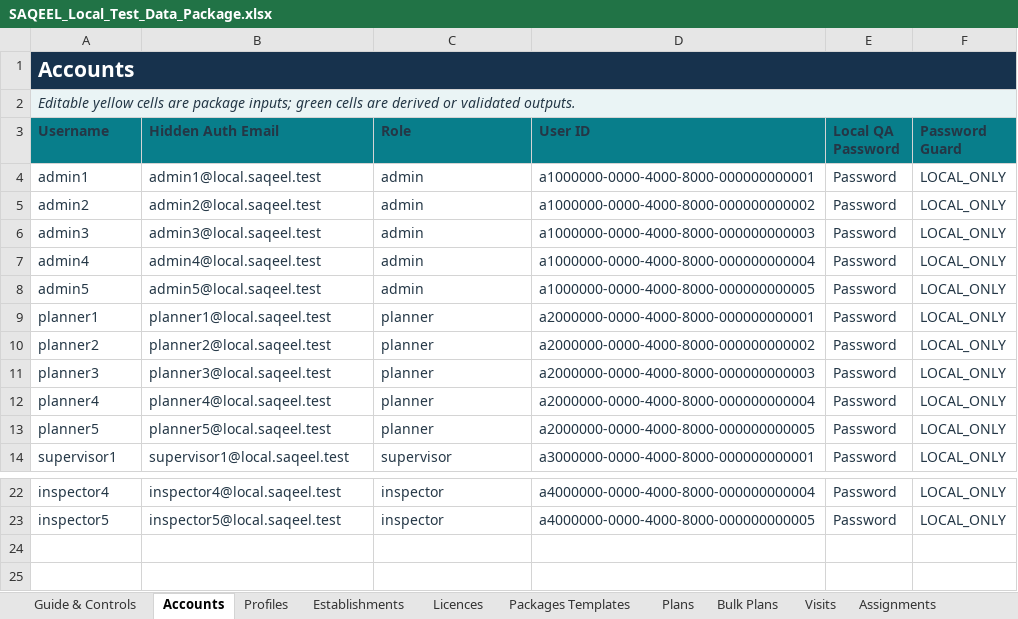
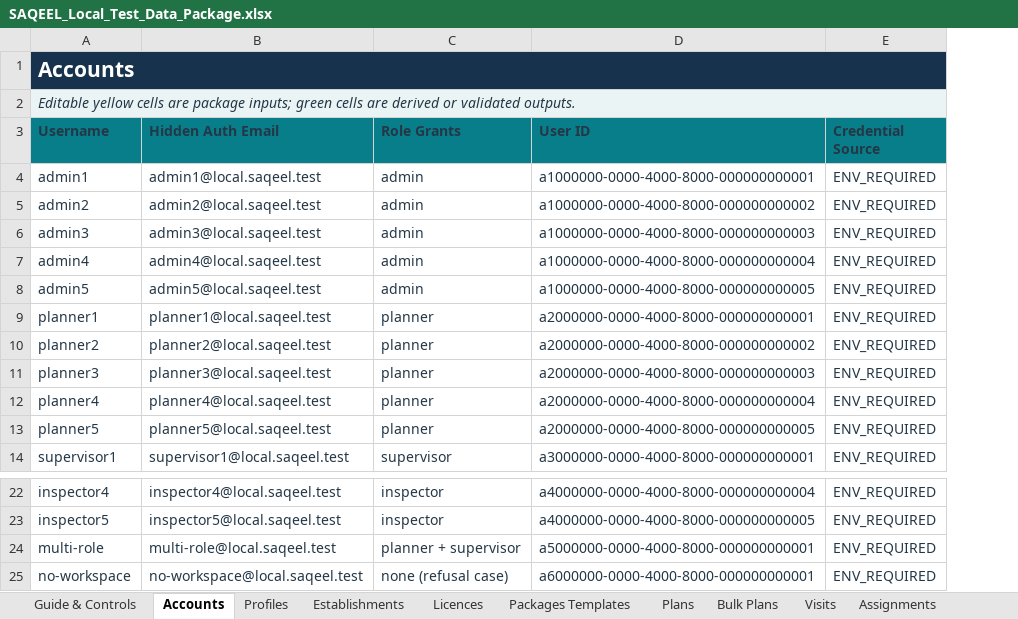
Before and after one commit to Vikram-Indla/Inspection, an Excel workbook: outputs/019fbd0c-8368-7a72-819b-32653b4d1e65/SAQEEL_Local_Test_Data_Package.xlsx, sheet Accounts, drawn as a sheet; only a part is shown, gaps mark what is left out; values as stored, in another font and other column widths than the file's, no borders; table styles not drawn; removed rows and columns are numbered as before the commit, all else as after; the diff names each change by its address in the sheet, - before the commit and + after, or states it on an @@ line.

Commit message:
test(data): certify controlled local replay pack

```diff
--- a/outputs/019fbd0c-8368-7a72-819b-32653b4d1e65/SAQEEL_Local_Test_Data_Package.xlsx (sheet Accounts)
+++ b/outputs/019fbd0c-8368-7a72-819b-32653b4d1e65/SAQEEL_Local_Test_Data_Package.xlsx (sheet Accounts)
-column E (Local QA Password), rows 4-14: all Password; rows 22-23: Password | Password
-column F (Password Guard), rows 4-14: all LOCAL_ONLY; rows 22-23: LOCAL_ONLY | LOCAL_ONLY
+column E (Credential Source), rows 4-14: all ENV_REQUIRED; rows 22-23: ENV_REQUIRED | ENV_REQUIRED
-C3: Role
+C3: Role Grants
+row 24: multi-role | multi-role@local.saqeel.test | planner + supervisor | a5000000-0000-4000-8000-000000000001 | ENV_REQUIRED
+row 25: no-workspace | no-workspace@local.saqeel.test | none (refusal case) | a6000000-0000-4000-8000-000000000001 | ENV_REQUIRED
```
Also changed, not shown: sheet Data Dictionary, sheet Profiles, sheet Validation Reconciliation, sheet Import Summary, sheet Guide & Controls, sheet Import Order, 7 other files.
